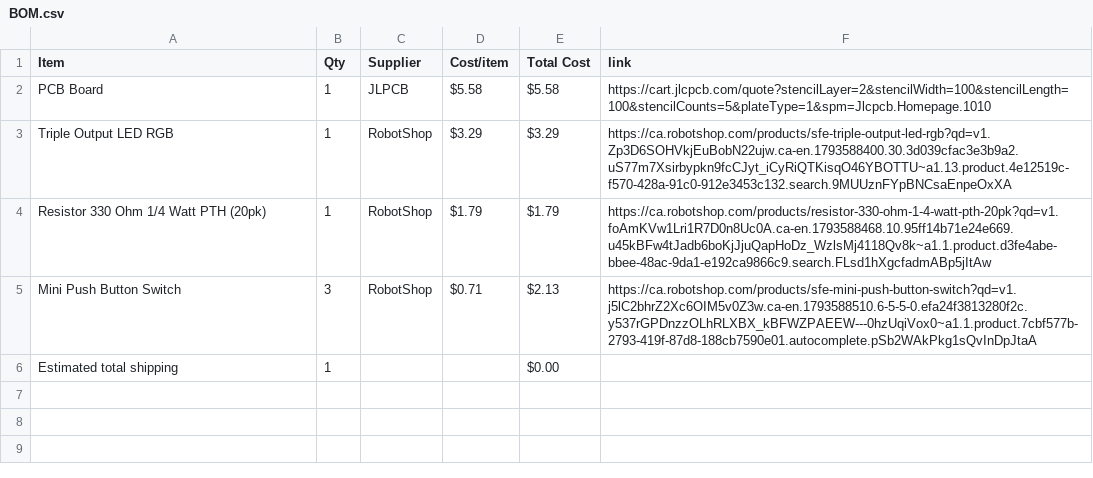
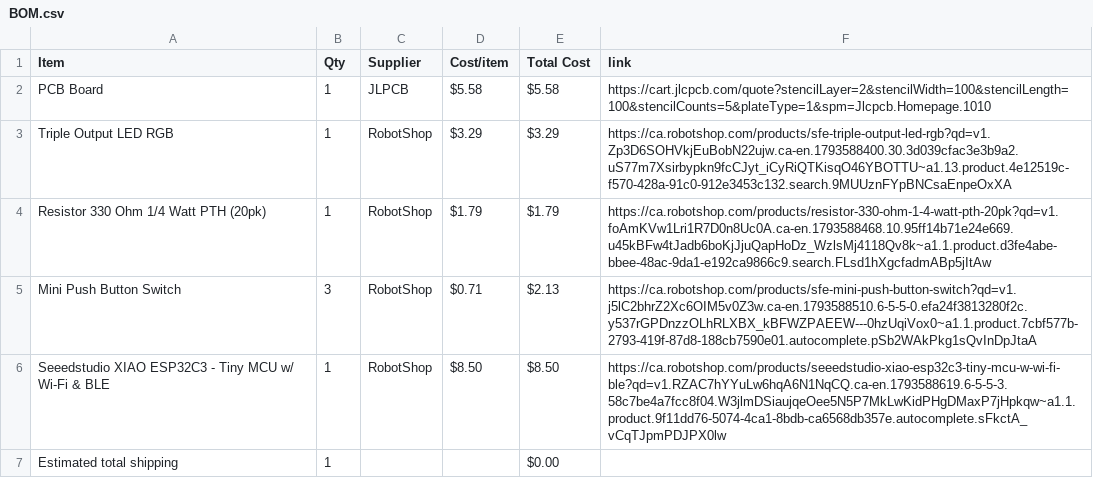
Before and after one commit to ZaraeQurashi/MEMO, a CSV file: BOM.csv, drawn as a sheet.

Commit message:
Sync MEMO from Half Life

```diff
--- a/BOM.csv
+++ b/BOM.csv
@@ -5,2 +5,3 @@ Resistor 330 Ohm 1/4 Watt PTH (20pk),1,RobotShop,$1.79,$1.79,https://ca.robotsho
 Mini Push Button Switch,3,RobotShop,$0.71,$2.13,https://ca.robotshop.com/products/sfe-mini-push-button-switch?qd=v1.j5lC2bhrZ2Xc6OIM5v0Z3w.ca-en.1793588510.6-5-5-0.efa24f3813280f2c.y537rGPDnzzOLhRLXBX_kBFWZPAEEW---0hzUqiVox0~a1.1.product.7cbf577b-2793-419f-87d8-188cb7590e01.autocomplete.pSb2WAkPkg1sQvInDpJtaA
+Seeedstudio XIAO ESP32C3 - Tiny MCU w/ Wi-Fi & BLE,1,RobotShop,$8.50,$8.50,https://ca.robotshop.com/products/seeedstudio-xiao-esp32c3-tiny-mcu-w-wi-fi-ble?qd=v1.RZAC7hYYuLw6hqA6N1NqCQ.ca-en.1793588619.6-5-5-3.58c7be4a7fcc8f04.W3jlmDSiaujqeOee5N5P7MkLwKidPHgDMaxP7jHpkqw~a1.1.product.9f11dd76-5074-4ca1-8bdb-ca6568db357e.autocomplete.sFkctA_vCqTJpmPDJPX0lw
 Estimated total shipping,1,,,$0.00,
```
